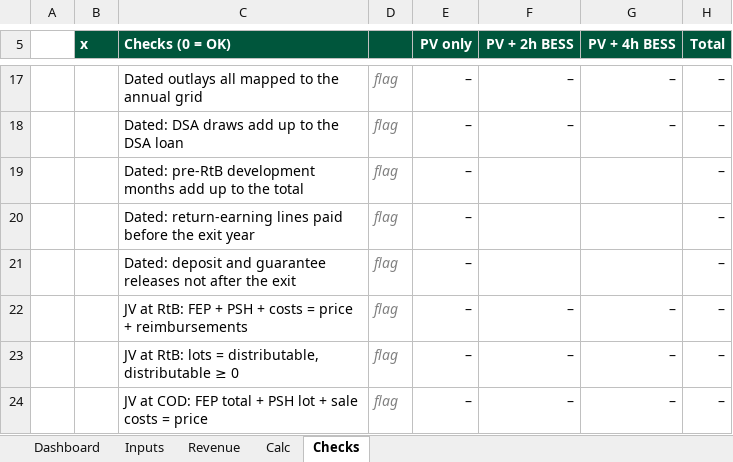
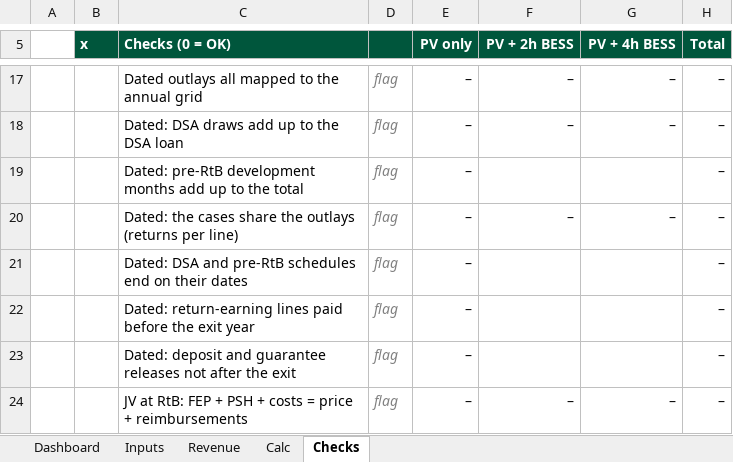
Before and after one commit to ZalanZad/FEP_modeller, an Excel workbook: projects/zalahalap/out/Zalahalap_Model_recalc.xlsx, sheet Checks, drawn as a sheet; only a part is shown, gaps mark what is left out; the shorter side is filled out with more unchanged rows; values as stored, in another font and other column widths than the file's, no borders; conditional formats not drawn; the diff names each change by its address in the sheet, - before the commit and + after, or states it on an @@ line.

```diff
--- a/projects/zalahalap/out/Zalahalap_Model_recalc.xlsx (sheet Checks)
+++ b/projects/zalahalap/out/Zalahalap_Model_recalc.xlsx (sheet Checks)
+row 20:  |  | Dated: the cases share the outlays (returns per line) | flag | – | – | – | –
+row 21:  |  | Dated: DSA and pre-RtB schedules end on their dates | flag | – |  |  | –
```
Also changed, not shown: sheet Calc, sheet Revenue, sheet Inputs, sheet Dashboard, formulas that keep their value, hidden cells, projects/zalahalap/out/Zalahalap_Model.xlsx, 2 other files.
